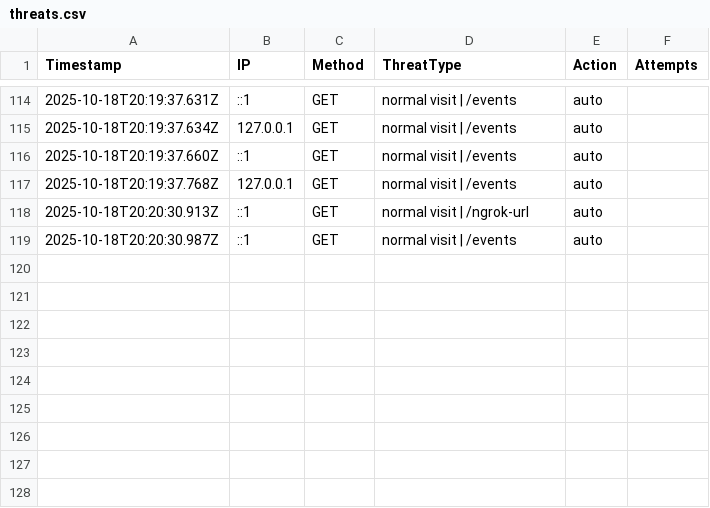
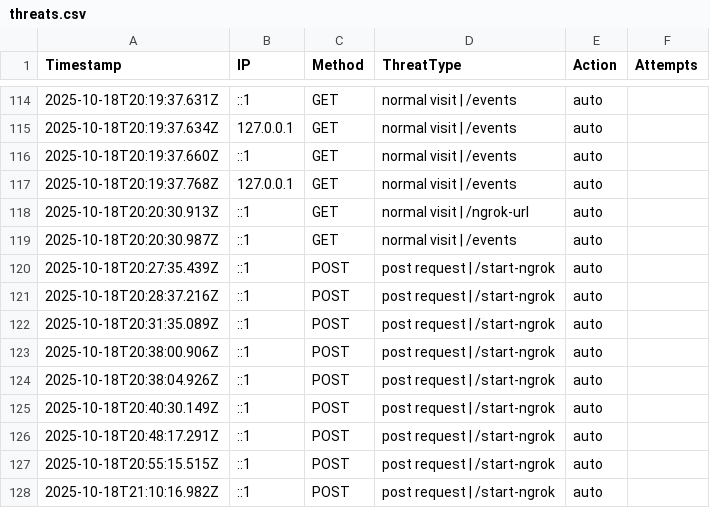
Before and after one commit to etiqotwf/honeypotpro, a CSV file: public/logs/threats.csv, drawn as a sheet; only a part is shown, gaps mark what is left out; the diff names each change by its address in the sheet, - before the commit and + after, or states it on an @@ line.

Commit message:
Auto commit before push: 2025-10-18T21:10:43.295Z

```diff
--- a/public/logs/threats.csv
+++ b/public/logs/threats.csv
+row 120: 2025-10-18T20:27:35.439Z | ::1 | POST | post request | /start-ngrok | auto
+row 121: 2025-10-18T20:28:37.216Z | ::1 | POST | post request | /start-ngrok | auto
+row 122: 2025-10-18T20:31:35.089Z | ::1 | POST | post request | /start-ngrok | auto
+row 123: 2025-10-18T20:38:00.906Z | ::1 | POST | post request | /start-ngrok | auto
+row 124: 2025-10-18T20:38:04.926Z | ::1 | POST | post request | /start-ngrok | auto
+row 125: 2025-10-18T20:40:30.149Z | ::1 | POST | post request | /start-ngrok | auto
+row 126: 2025-10-18T20:48:17.291Z | ::1 | POST | post request | /start-ngrok | auto
+row 127: 2025-10-18T20:55:15.515Z | ::1 | POST | post request | /start-ngrok | auto
+row 128: 2025-10-18T21:10:16.982Z | ::1 | POST | post request | /start-ngrok | auto
```
Also changed, not shown: logs/threats.csv, 5 other files.
